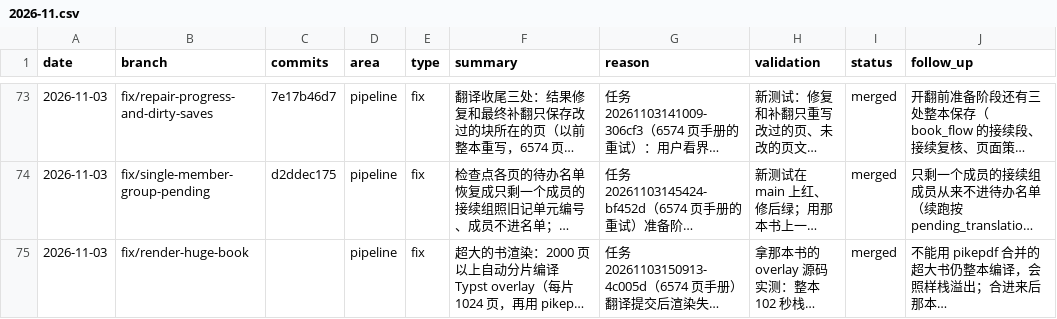
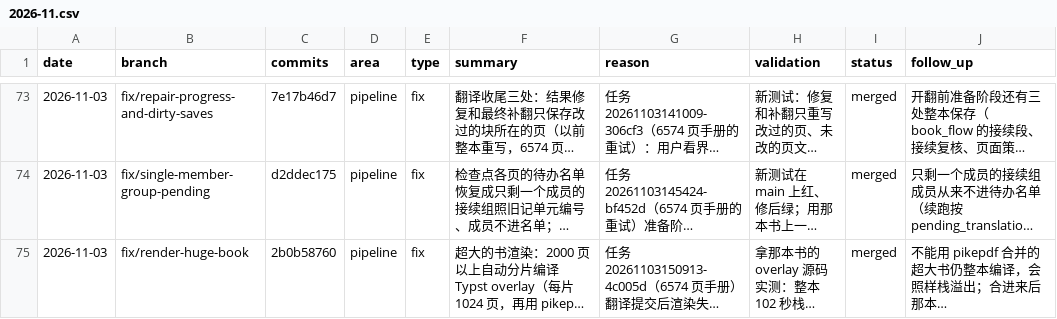
Before and after one commit to wxyhgk/retain-pdf, a CSV file: docs/ops/devlog/2026-11.csv, drawn as a sheet; only a part is shown, gaps mark what is left out; long unchanged cells end in …; the diff names each change by its address in the sheet, - before the commit and + after, or states it on an @@ line.

```diff
--- a/docs/ops/devlog/2026-11.csv
+++ b/docs/ops/devlog/2026-11.csv
-C75 (commits): (empty)
+C75 (commits): 2b0b58760
```
